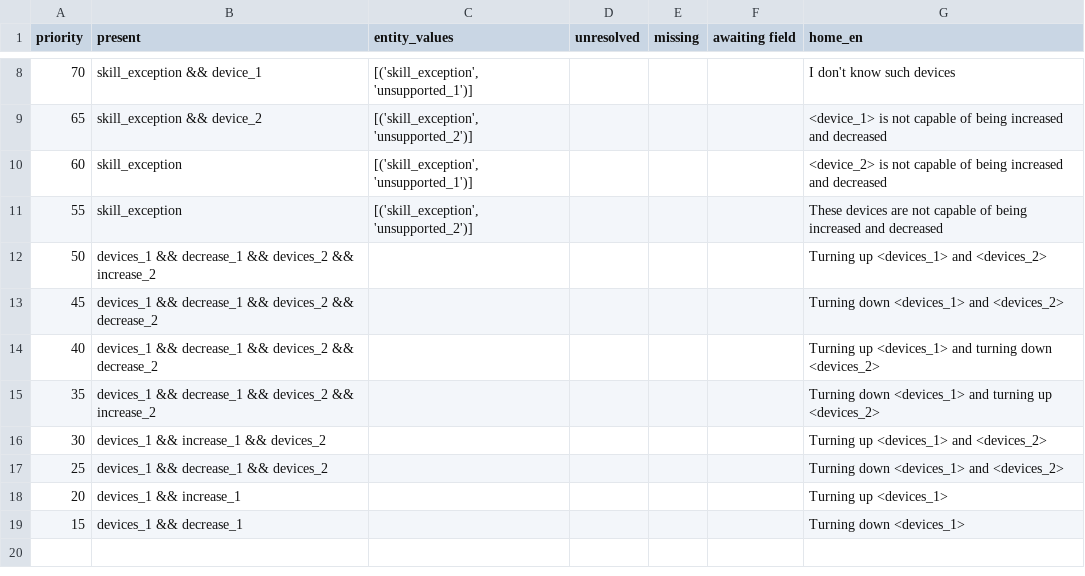
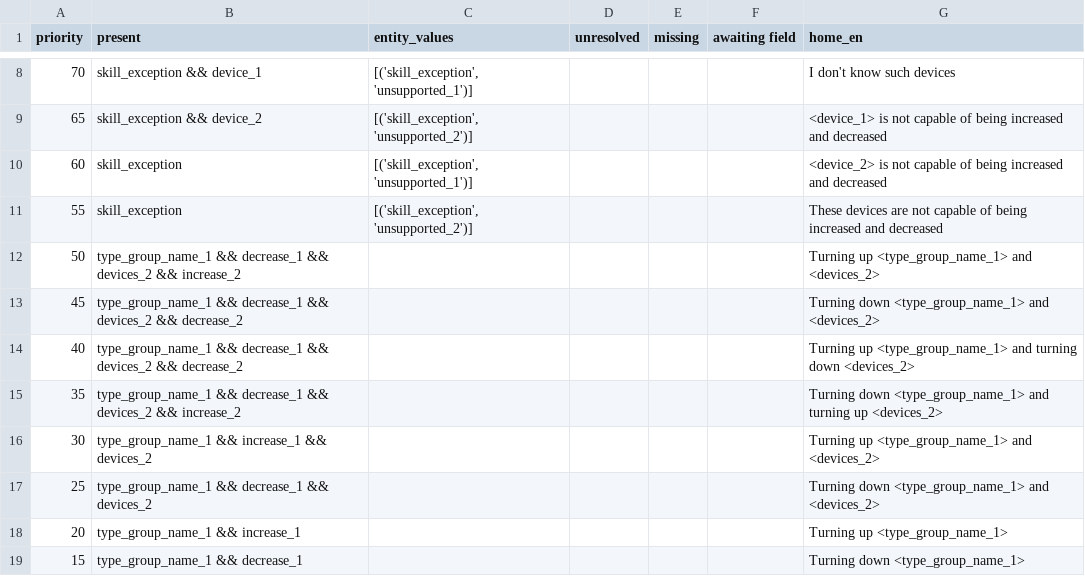
Before and after one commit to justonj/home, a CSV file: intent_responses_csv/increase_decrease.csv, drawn as a sheet; only a part is shown, gaps mark what is left out.

```diff
--- a/intent_responses_csv/increase_decrease.csv
+++ b/intent_responses_csv/increase_decrease.csv
@@ -11,9 +11,9 @@ priority,present,entity_values,unresolved,missing,awaiting field,home_en
 55,skill_exception,"[('skill_exception', 'unsupported_2')]",,,,These devices are not capable of being increased and decreased
-50,devices_1 && decrease_1 && devices_2 && increase_2,,,,,Turning up <devices_1> and <devices_2>
-45,devices_1 && decrease_1 && devices_2 && decrease_2,,,,,Turning down <devices_1> and <devices_2>
-40,devices_1 && decrease_1 && devices_2 && decrease_2,,,,,Turning up <devices_1> and turning down <devices_2>
-35,devices_1 && decrease_1 && devices_2 && increase_2,,,,,Turning down <devices_1> and turning up <devices_2>
-30,devices_1 && increase_1 && devices_2,,,,,Turning up <devices_1> and <devices_2>
-25,devices_1 && decrease_1 && devices_2,,,,,Turning down <devices_1> and <devices_2>
-20,devices_1 && increase_1,,,,,Turning up <devices_1>
-15,devices_1 && decrease_1,,,,,Turning down <devices_1>
+50,type_group_name_1 && decrease_1 && devices_2 && increase_2,,,,,Turning up <type_group_name_1> and <devices_2>
+45,type_group_name_1 && decrease_1 && devices_2 && decrease_2,,,,,Turning down <type_group_name_1> and <devices_2>
+40,type_group_name_1 && decrease_1 && devices_2 && decrease_2,,,,,Turning up <type_group_name_1> and turning down <devices_2>
+35,type_group_name_1 && decrease_1 && devices_2 && increase_2,,,,,Turning down <type_group_name_1> and turning up <devices_2>
+30,type_group_name_1 && increase_1 && devices_2,,,,,Turning up <type_group_name_1> and <devices_2>
+25,type_group_name_1 && decrease_1 && devices_2,,,,,Turning down <type_group_name_1> and <devices_2>
+20,type_group_name_1 && increase_1,,,,,Turning up <type_group_name_1>
+15,type_group_name_1 && decrease_1,,,,,Turning down <type_group_name_1>
```
Also changed, not shown: intent_responses_csv/lock_unlock.csv, intent_responses_csv/on_off.csv, 2 other files.
